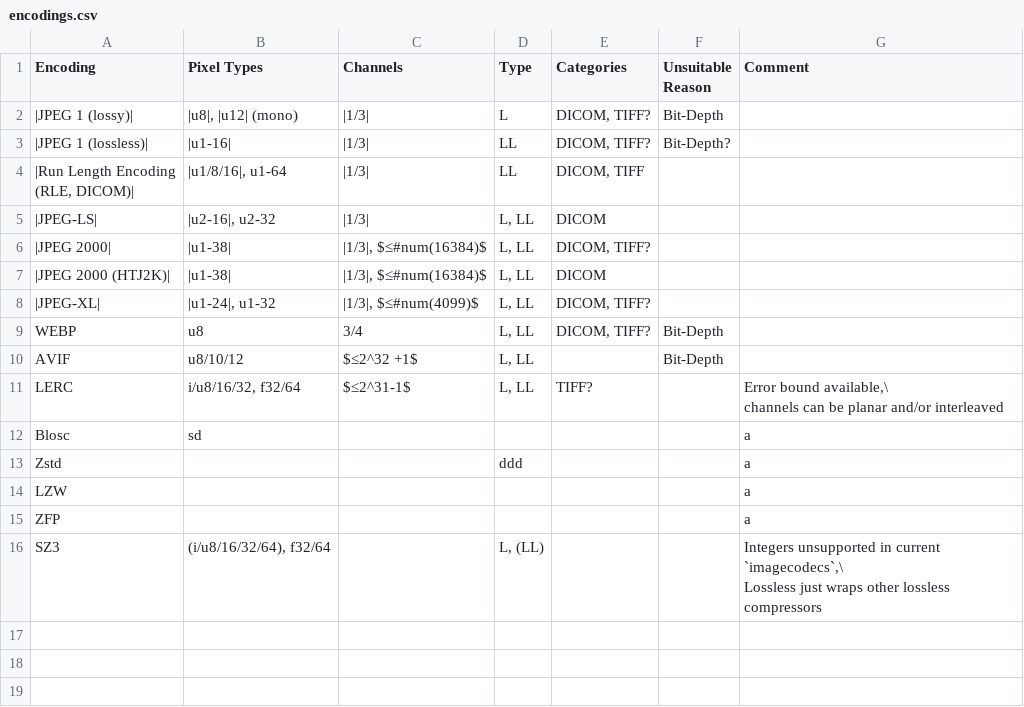
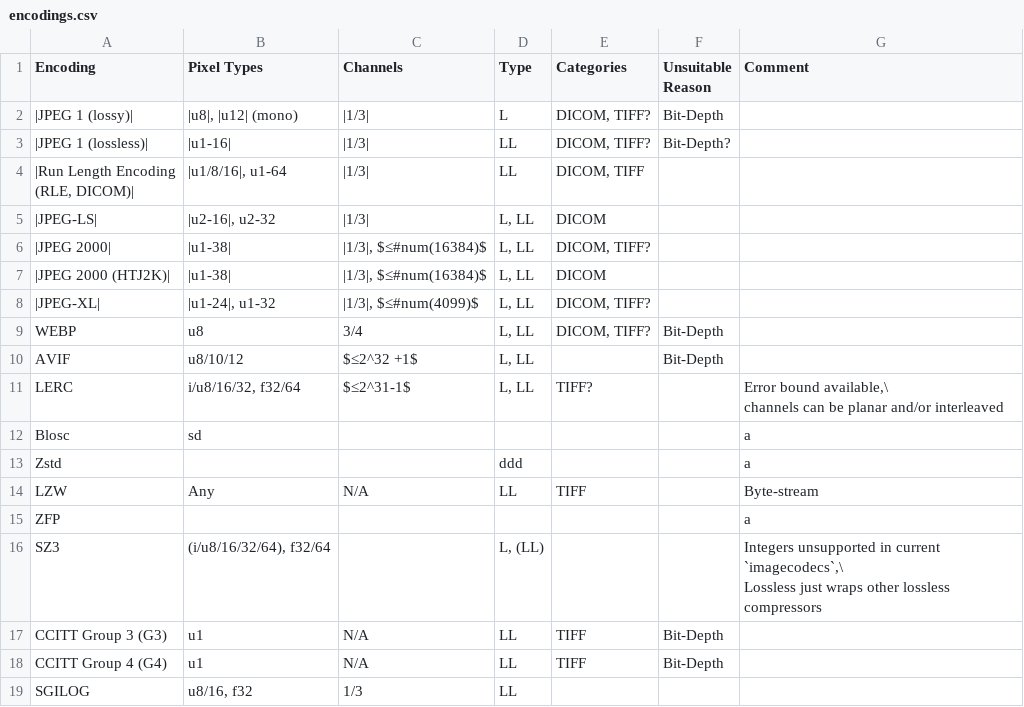
Before and after one commit to qim-center/consult-xct-compression, a CSV file: report/encodings.csv, drawn as a sheet.

Commit message:
feat: a bit more report

```diff
--- a/report/encodings.csv
+++ b/report/encodings.csv
@@ -15,3 +15,3 @@ Blosc,sd,,,,,a
 Zstd,,,ddd,,,a
-LZW,,,,,,a
+LZW,Any,N/A,LL,TIFF,,Byte-stream
 ZFP,,,,,,a
@@ -19 +19,4 @@ SZ3,"(i/u8/16/32/64), f32/64",,"L, (LL)",,,"Integers unsupported in current `ima
 Lossless just wraps other lossless compressors"
+CCITT Group 3 (G3),u1,N/A,LL,TIFF,Bit-Depth,
+CCITT Group 4 (G4),u1,N/A,LL,TIFF,Bit-Depth
+SGILOG,"u8/16, f32",1/3,LL,,
```
Also changed, not shown: 2 other files.
